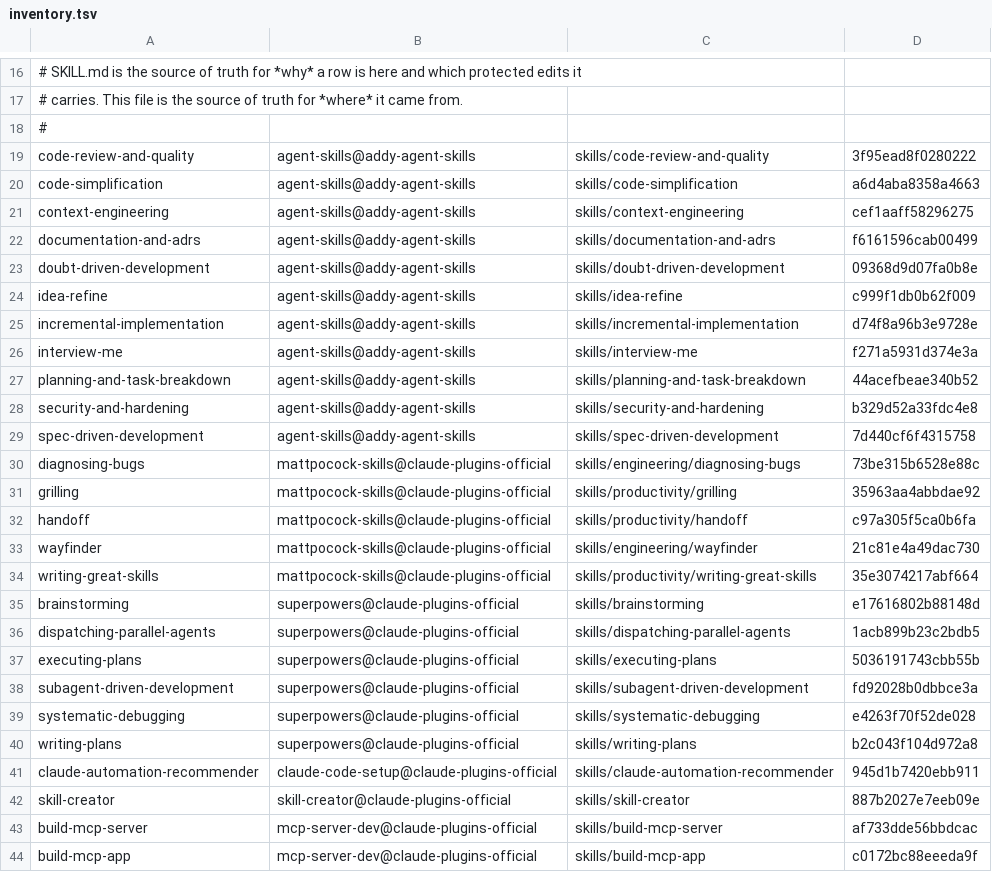
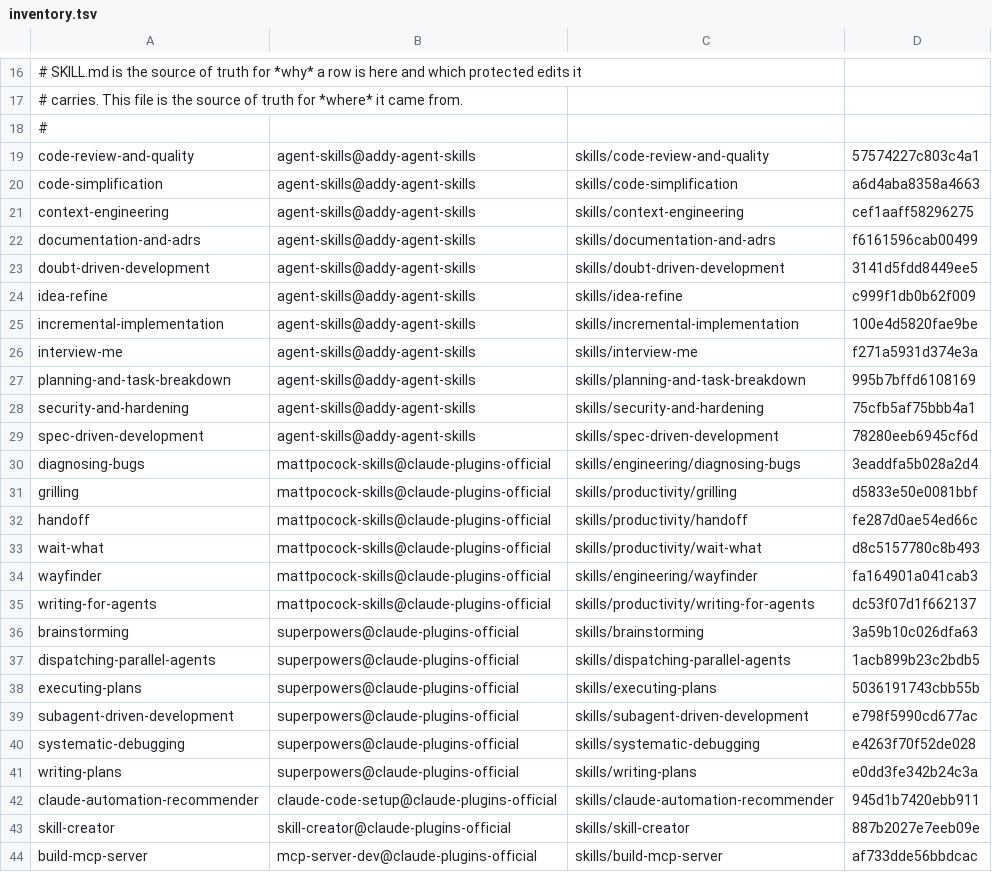
Before and after one commit to StefanoZaghi1987/ClaudeConfiguration, a TSV file: CodingConfiguration/project/3_ClaudeCode/config/skills/skills-resync/scripts/inventory.tsv, drawn as a sheet; only a part is shown, gaps mark what is left out; the shorter side is filled out with more unchanged rows.

Commit message:
Skills update and re-vendoring

```diff
--- a/CodingConfiguration/project/3_ClaudeCode/config/skills/skills-resync/scripts/inventory.tsv
+++ b/CodingConfiguration/project/3_ClaudeCode/config/skills/skills-resync/scripts/inventory.tsv
@@ -18,3 +18,3 @@
 #
-code-review-and-quality	agent-skills@addy-agent-skills	skills/code-review-and-quality	3f95ead8f0280222
+code-review-and-quality	agent-skills@addy-agent-skills	skills/code-review-and-quality	57574227c803c4a1
 code-simplification	agent-skills@addy-agent-skills	skills/code-simplification	a6d4aba8358a4663
@@ -22,20 +22,21 @@ context-engineering	agent-skills@addy-agent-skills	skills/context-engineering	ce
 documentation-and-adrs	agent-skills@addy-agent-skills	skills/documentation-and-adrs	f6161596cab00499
-doubt-driven-development	agent-skills@addy-agent-skills	skills/doubt-driven-development	09368d9d07fa0b8e
+doubt-driven-development	agent-skills@addy-agent-skills	skills/doubt-driven-development	3141d5fdd8449ee5
 idea-refine	agent-skills@addy-agent-skills	skills/idea-refine	c999f1db0b62f009
-incremental-implementation	agent-skills@addy-agent-skills	skills/incremental-implementation	d74f8a96b3e9728e
+incremental-implementation	agent-skills@addy-agent-skills	skills/incremental-implementation	100e4d5820fae9be
 interview-me	agent-skills@addy-agent-skills	skills/interview-me	f271a5931d374e3a
-planning-and-task-breakdown	agent-skills@addy-agent-skills	skills/planning-and-task-breakdown	44acefbeae340b52
-security-and-hardening	agent-skills@addy-agent-skills	skills/security-and-hardening	b329d52a33fdc4e8
-spec-driven-development	agent-skills@addy-agent-skills	skills/spec-driven-development	7d440cf6f4315758
-diagnosing-bugs	mattpocock-skills@claude-plugins-official	skills/engineering/diagnosing-bugs	73be315b6528e88c
-grilling	mattpocock-skills@claude-plugins-official	skills/productivity/grilling	35963aa4abbdae92
-handoff	mattpocock-skills@claude-plugins-official	skills/productivity/handoff	c97a305f5ca0b6fa
-wayfinder	mattpocock-skills@claude-plugins-official	skills/engineering/wayfinder	21c81e4a49dac730
-writing-great-skills	mattpocock-skills@claude-plugins-official	skills/productivity/writing-great-skills	35e3074217abf664
-brainstorming	superpowers@claude-plugins-official	skills/brainstorming	e17616802b88148d
+planning-and-task-breakdown	agent-skills@addy-agent-skills	skills/planning-and-task-breakdown	995b7bffd6108169
+security-and-hardening	agent-skills@addy-agent-skills	skills/security-and-hardening	75cfb5af75bbb4a1
+spec-driven-development	agent-skills@addy-agent-skills	skills/spec-driven-development	78280eeb6945cf6d
+diagnosing-bugs	mattpocock-skills@claude-plugins-official	skills/engineering/diagnosing-bugs	3eaddfa5b028a2d4
+grilling	mattpocock-skills@claude-plugins-official	skills/productivity/grilling	d5833e50e0081bbf
+handoff	mattpocock-skills@claude-plugins-official	skills/productivity/handoff	fe287d0ae54ed66c
+wait-what	mattpocock-skills@claude-plugins-official	skills/productivity/wait-what	d8c5157780c8b493
+wayfinder	mattpocock-skills@claude-plugins-official	skills/engineering/wayfinder	fa164901a041cab3
+writing-for-agents	mattpocock-skills@claude-plugins-official	skills/productivity/writing-for-agents	dc53f07d1f662137
+brainstorming	superpowers@claude-plugins-official	skills/brainstorming	3a59b10c026dfa63
 dispatching-parallel-agents	superpowers@claude-plugins-official	skills/dispatching-parallel-agents	1acb899b23c2bdb5
 executing-plans	superpowers@claude-plugins-official	skills/executing-plans	5036191743cbb55b
-subagent-driven-development	superpowers@claude-plugins-official	skills/subagent-driven-development	fd92028b0dbbce3a
+subagent-driven-development	superpowers@claude-plugins-official	skills/subagent-driven-development	e798f5990cd677ac
 systematic-debugging	superpowers@claude-plugins-official	skills/systematic-debugging	e4263f70f52de028
-writing-plans	superpowers@claude-plugins-official	skills/writing-plans	b2c043f104d972a8
+writing-plans	superpowers@claude-plugins-official	skills/writing-plans	e0dd3fe342b24c3a
 claude-automation-recommender	claude-code-setup@claude-plugins-official	skills/claude-automation-recommender	945d1b7420ebb911
```
Also changed, not shown: 4 other files.
